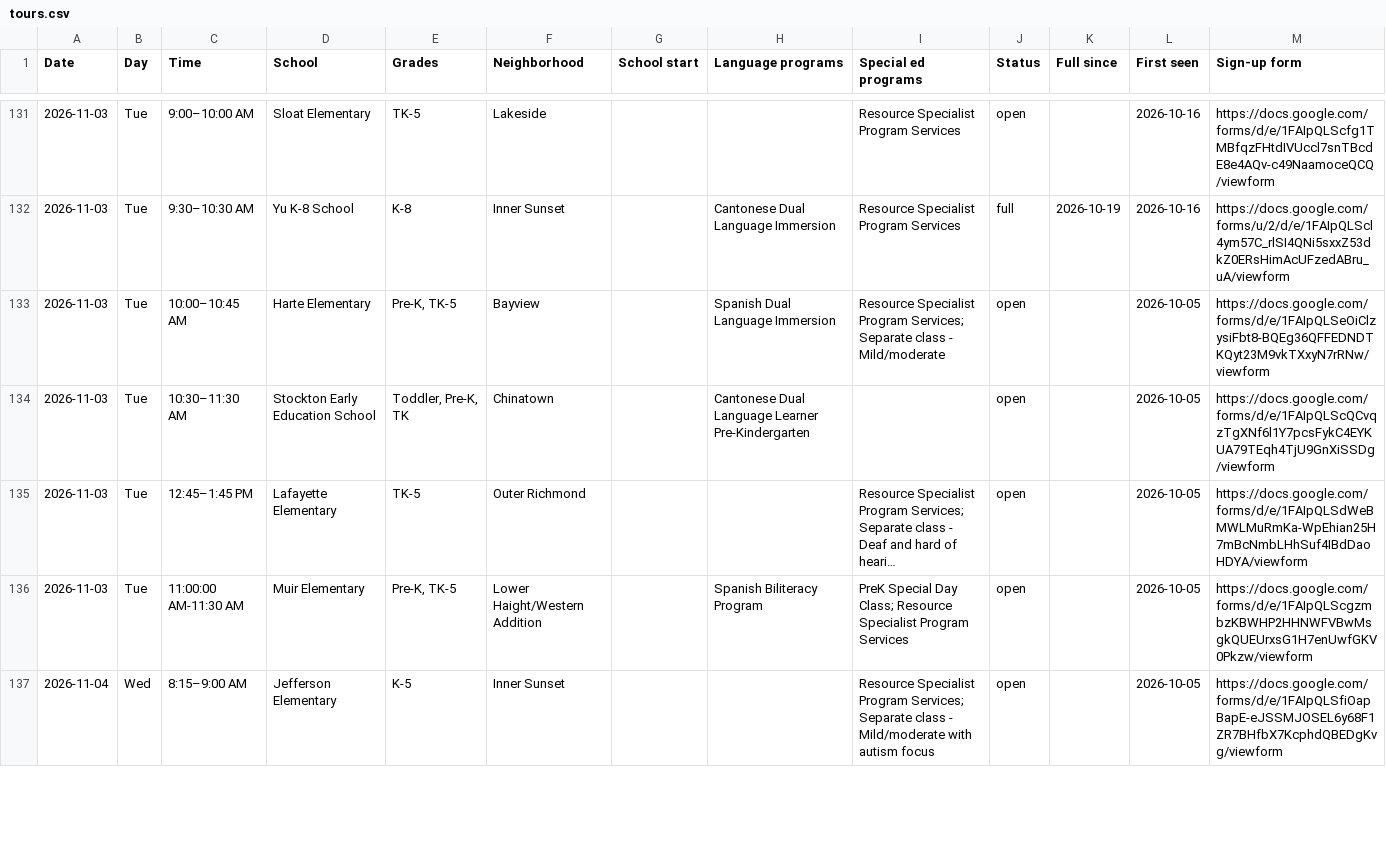
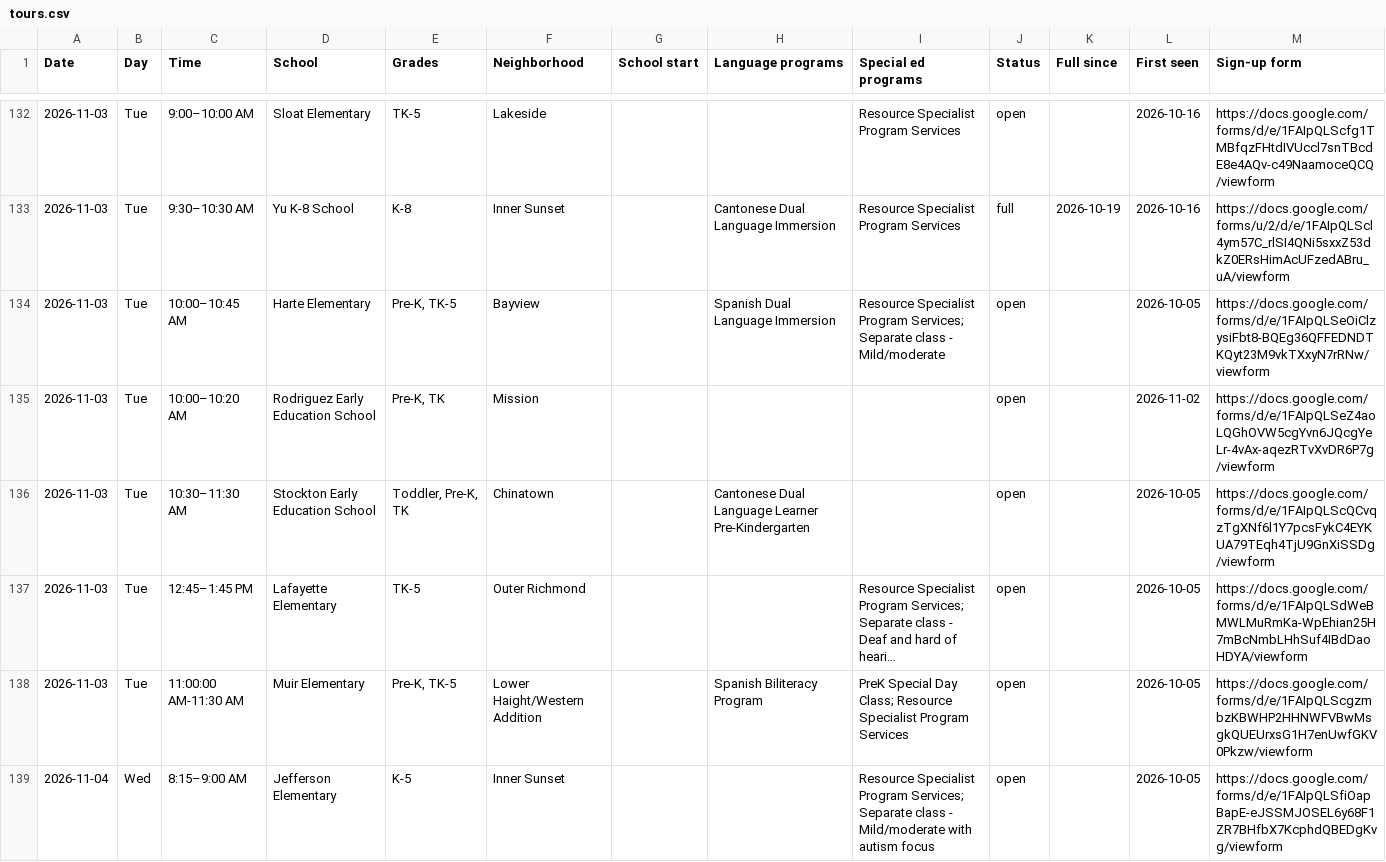
Before and after one commit to queenbirdie/sfusdstuffs, a CSV file: site/data/tours.csv, drawn as a sheet; only a part is shown, gaps mark what is left out; long unchanged cells end in …; the diff covers the shown part only.

```diff
--- a/site/data/tours.csv
+++ b/site/data/tours.csv
@@ -133,2 +134,3 @@ Date,Day,Time,School,Grades,Neighborhood,School start,Language programs,Special
 2026-11-03,Tue,10:00–10:45 AM,Harte Elementary,"Pre-K, TK-5",Bayview,,Spanish Dual Language Immersion,Resource Specialist Program Services; Separate class - Mild/moderate,open,,2026-10-05,https://docs.google.com/forms/d/e/1FAIpQLSeOiClzysiFbt8-BQEg36QFFEDNDTKQyt23M9vkTXxyN7rRNw/viewform
+2026-11-03,Tue,10:00–10:20 AM,Rodriguez Early Education School,"Pre-K, TK",Mission,,,,open,,2026-11-02,https://docs.google.com/forms/d/e/1FAIpQLSeZ4aoLQGhOVW5cgYvn6JQcgYeLr-4vAx-aqezRTvXvDR6P7g/viewform
 2026-11-03,Tue,10:30–11:30 AM,Stockton Early Education School,"Toddler, Pre-K, TK",Chinatown,,Cantonese Dual Language Learner Pre-Kindergarten,,open,,2026-10-05,https://docs.google.com/forms/d/e/1FAIpQLScQCvqzTgXNf6l1Y7pcsFykC4EYKUA79TEqh4TjU9GnXiSSDg/viewform
```
Also changed, not shown: 1 added row and 12 edited cells elsewhere in this file, 1 other file.
